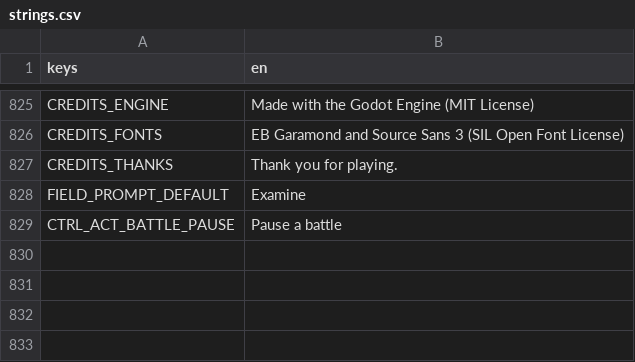
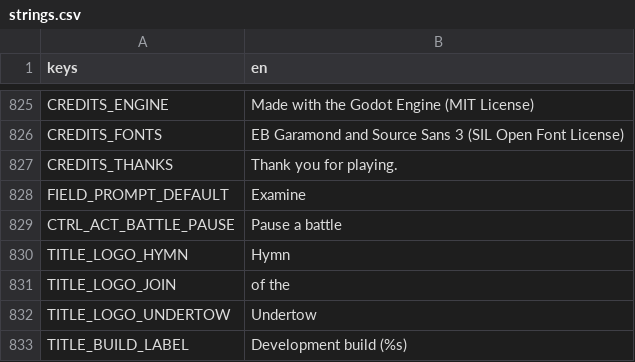
Before and after one commit to LeviticusFigglebottom/ClaudalFantasyX, a CSV file: game/data/loc/strings.csv, drawn as a sheet; only a part is shown, gaps mark what is left out; the diff names each change by its address in the sheet, - before the commit and + after, or states it on an @@ line.

```diff
--- a/game/data/loc/strings.csv
+++ b/game/data/loc/strings.csv
+row 830: TITLE_LOGO_HYMN | Hymn
+row 831: TITLE_LOGO_JOIN | of the
+row 832: TITLE_LOGO_UNDERTOW | Undertow
+row 833: TITLE_BUILD_LABEL | Development build (%s)
```
Also changed, not shown: 13 other files.
